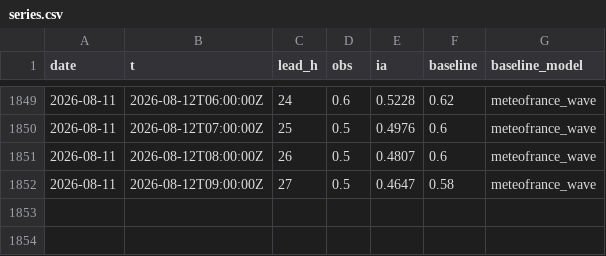
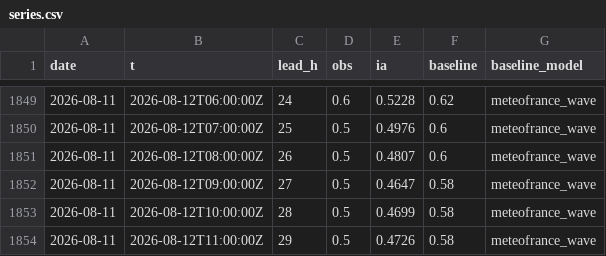
Before and after one commit to Matt29/metocean-ai-scoreboard, a CSV file: data/anglet/series.csv, drawn as a sheet; only a part is shown, gaps mark what is left out.

```diff
--- a/data/anglet/series.csv
+++ b/data/anglet/series.csv
@@ -1852 +1852,3 @@ date,t,lead_h,obs,ia,baseline,baseline_model
 2026-08-11,2026-08-12T09:00:00Z,27,0.5,0.4647,0.58,meteofrance_wave
+2026-08-11,2026-08-12T10:00:00Z,28,0.5,0.4699,0.58,meteofrance_wave
+2026-08-11,2026-08-12T11:00:00Z,29,0.5,0.4726,0.58,meteofrance_wave
```
Also changed, not shown: data/belle-ile/series.csv, data/brest/series.csv, 22 other files.
